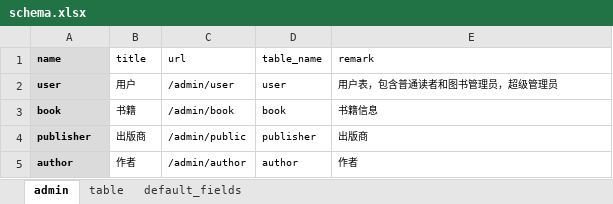
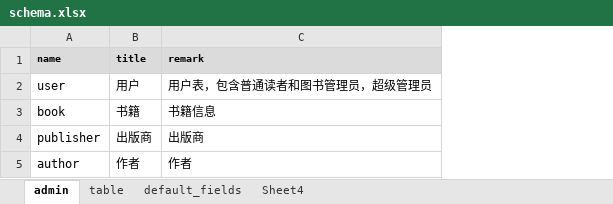
Before and after one commit to cash2one/auto_gene, an Excel workbook: _gene_/templates/schema.xlsx, sheet admin, drawn as a sheet; values as stored, in another font and other column widths than the file's, no borders; removed rows and columns are numbered as before the commit, all else as after; the diff names each change by its address in the sheet, - before the commit and + after, or states it on an @@ line.

```diff
--- a/_gene_/templates/schema.xlsx (sheet admin)
+++ b/_gene_/templates/schema.xlsx (sheet admin)
+sheet tab: Sheet4
-column C (url), rows 2-5: /admin/user | /admin/book | /admin/public | /admin/author
-column D (table_name), rows 2-5: user | book | publisher | author
@@ B1 fill: none → #DBDBDB, bold: off → on @@
@@ C1 fill: none → #DBDBDB, bold: off → on @@
@@ A2:A5 fill: #DBDBDB → none, bold: on → off @@
@@ A2:B5 text size: larger @@
@@ C2:C5 text size: larger @@
```
Also changed, not shown: sheet default_fields, sheet table, 48 other files.
